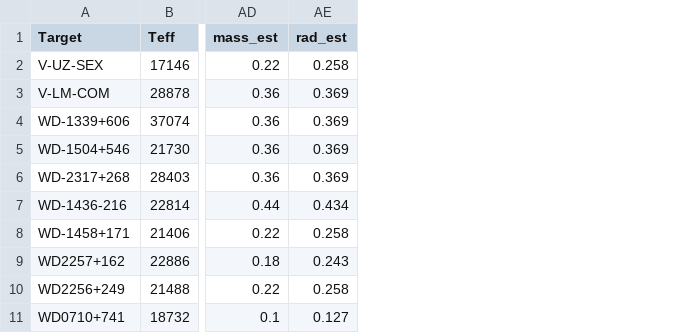
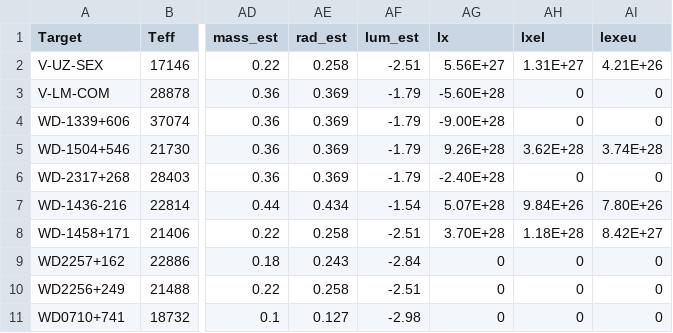
Before and after one commit to davidjwilson/pceb, a CSV file: tables/pceb_fit_results_rates.csv, drawn as a sheet; only a part is shown, gaps mark what is left out; the diff names each change by its address in the sheet, - before the commit and + after, or states it on an @@ line.

```diff
--- a/tables/pceb_fit_results_rates.csv
+++ b/tables/pceb_fit_results_rates.csv
+column AF (lum_est), rows 2-11: -2.51 | -1.79 | -1.79 | -1.79 | -1.79 | -1.54 | -2.51 | -2.84 | -2.51 | -2.98
+column AG (lx), rows 2-11: 5.56E+27 | -5.60E+28 | -9.00E+28 | 9.26E+28 | -2.40E+28 | 5.07E+28 | 3.70E+28 | 0 | 0 | 0
+column AH (lxel), rows 2-11: 1.31E+27 | 0 | 0 | 3.62E+28 | 0 | 9.84E+26 | 1.18E+28 | 0 | 0 | 0
+column AI (lexeu), rows 2-11: 4.21E+26 | 0 | 0 | 3.74E+28 | 0 | 7.80E+26 | 8.42E+27 | 0 | 0 | 0
```
Also changed, not shown: 22 other files.
